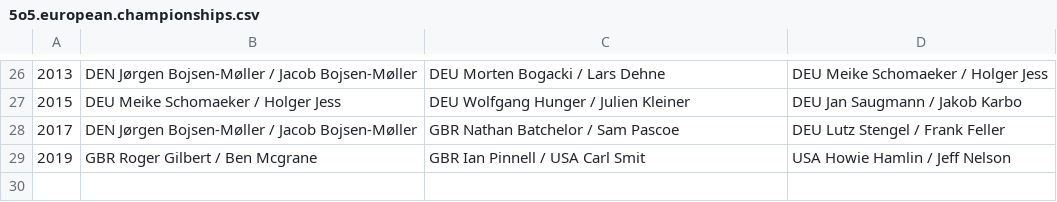
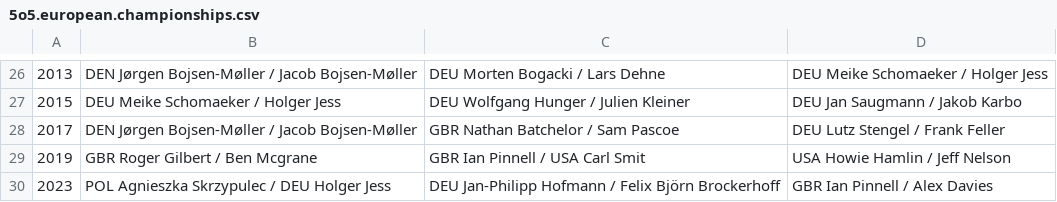
Before and after one commit to iworks/sailing-results, a CSV file: 5o5/5o5.european.championships.csv, drawn as a sheet; only a part is shown, gaps mark what is left out; the diff names each change by its address in the sheet, - before the commit and + after, or states it on an @@ line.

```diff
--- a/5o5/5o5.european.championships.csv
+++ b/5o5/5o5.european.championships.csv
+row 30: 2023 | POL Agnieszka Skrzypulec / DEU Holger Jess | DEU Jan-Philipp Hofmann / Felix Björn Brockerhoff | GBR Ian Pinnell / Alex Davies
```
Also changed, not shown: optimist/optimist.world.championships.csv.
